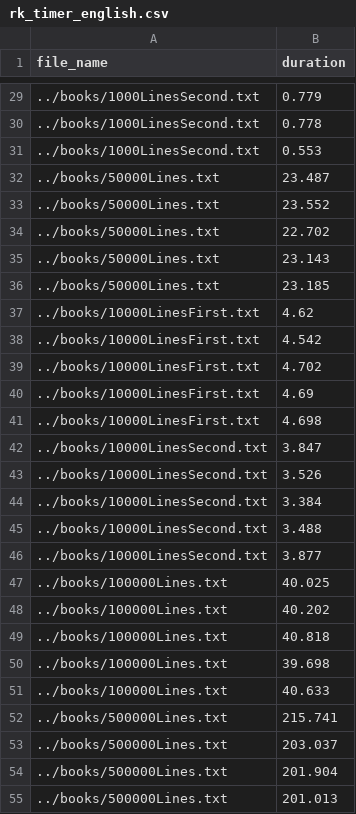
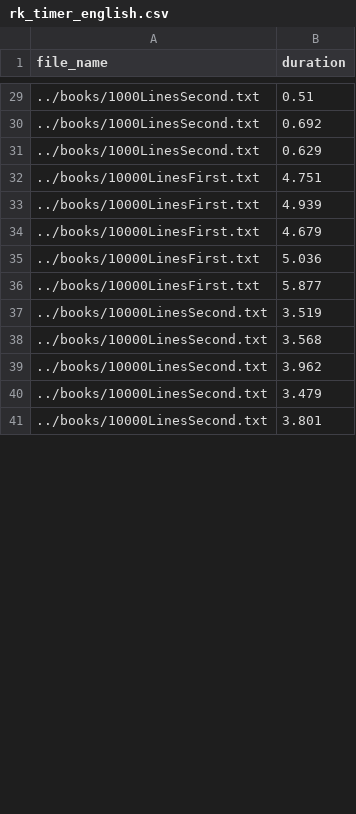
Before and after one commit to djperrone/212final, a CSV file: code/RabinKarp/timerResults/rk_timer_english.csv, drawn as a sheet; only a part is shown, gaps mark what is left out; the diff covers the shown part only.

```diff
--- a/code/RabinKarp/timerResults/rk_timer_english.csv
+++ b/code/RabinKarp/timerResults/rk_timer_english.csv
@@ -29,27 +29,13 @@ file_name,duration
-../books/1000LinesSecond.txt,0.779
-../books/1000LinesSecond.txt,0.778
-../books/1000LinesSecond.txt,0.553
-../books/50000Lines.txt,23.487
-../books/50000Lines.txt,23.552
-../books/50000Lines.txt,22.702
-../books/50000Lines.txt,23.143
-../books/50000Lines.txt,23.185
-../books/10000LinesFirst.txt,4.62
-../books/10000LinesFirst.txt,4.542
-../books/10000LinesFirst.txt,4.702
-../books/10000LinesFirst.txt,4.69
-../books/10000LinesFirst.txt,4.698
-../books/10000LinesSecond.txt,3.847
-../books/10000LinesSecond.txt,3.526
-../books/10000LinesSecond.txt,3.384
-../books/10000LinesSecond.txt,3.488
-../books/10000LinesSecond.txt,3.877
-../books/100000Lines.txt,40.025
-../books/100000Lines.txt,40.202
-../books/100000Lines.txt,40.818
-../books/100000Lines.txt,39.698
-../books/100000Lines.txt,40.633
-../books/500000Lines.txt,215.741
-../books/500000Lines.txt,203.037
-../books/500000Lines.txt,201.904
-../books/500000Lines.txt,201.013
+../books/1000LinesSecond.txt,0.51
+../books/1000LinesSecond.txt,0.692
+../books/1000LinesSecond.txt,0.629
+../books/10000LinesFirst.txt,4.751
+../books/10000LinesFirst.txt,4.939
+../books/10000LinesFirst.txt,4.679
+../books/10000LinesFirst.txt,5.036
+../books/10000LinesFirst.txt,5.877
+../books/10000LinesSecond.txt,3.519
+../books/10000LinesSecond.txt,3.568
+../books/10000LinesSecond.txt,3.962
+../books/10000LinesSecond.txt,3.479
+../books/10000LinesSecond.txt,3.801
```
Also changed, not shown: 22 added rows, 8 removed rows and 23 edited cells elsewhere in this file, 5 other files.
